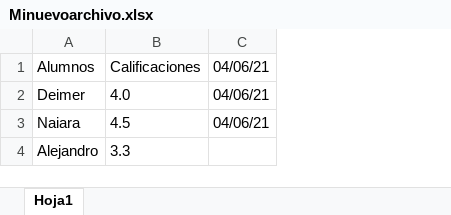
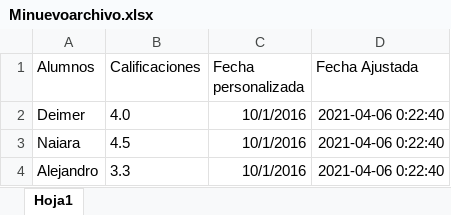
Before and after one commit to deimergiraldo/dia_20_05abril, an Excel workbook: Minuevoarchivo.xlsx, sheet Hoja1, drawn as a sheet; values as stored, in another font and other column widths than the file's, no borders; removed rows and columns are numbered as before the commit, all else as after; the diff names each change by its address in the sheet, - before the commit and + after, or states it on an @@ line.

```diff
--- a/Minuevoarchivo.xlsx (sheet Hoja1)
+++ b/Minuevoarchivo.xlsx (sheet Hoja1)
-column C (04/06/21), rows 2-3: 04/06/21 | 04/06/21
+column C (Fecha personalizada), rows 2-4: all 10/1/2016
+column D (Fecha Ajustada), rows 2-4: all 2021-04-06 0:22:40
```
Also changed, not shown: 1 other file.
